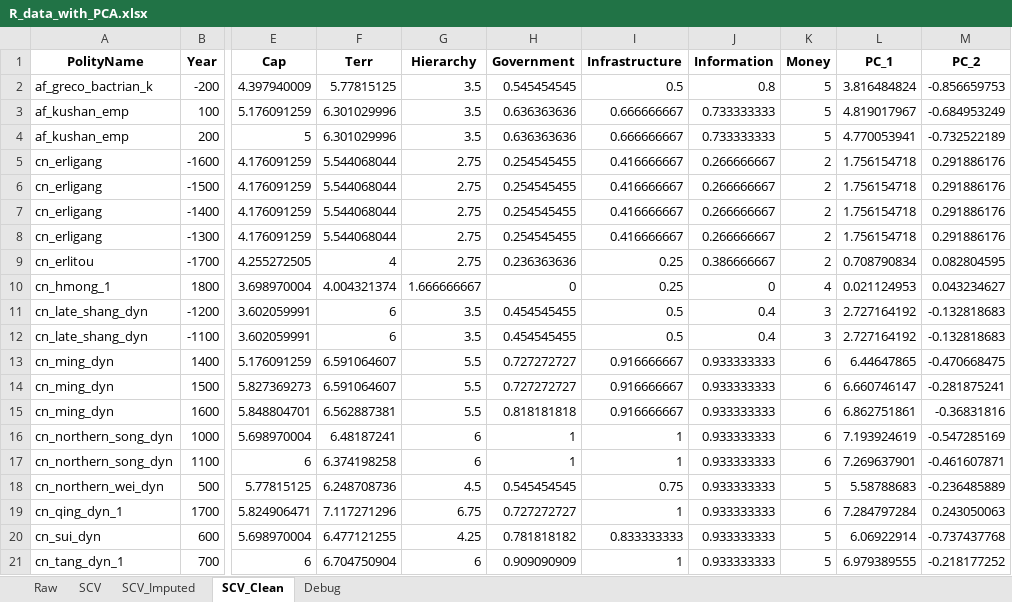
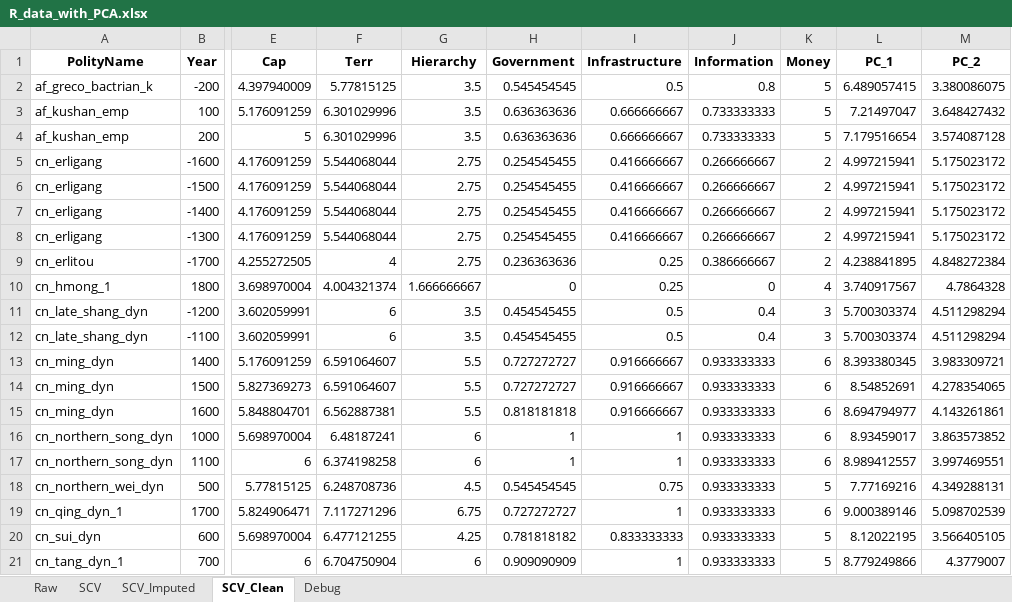
Before and after one commit to matildaperuzzo/SeshatDatasetAnalysis, an Excel workbook: datasets/R_data_with_PCA.xlsx, sheet SCV_Clean, drawn as a sheet; only a part is shown, gaps mark what is left out; values as stored, in another font and other column widths than the file's, no borders; the diff covers the shown part only; the diff names each change by its address in the sheet, - before the commit and + after, or states it on an @@ line.

```diff
--- a/datasets/R_data_with_PCA.xlsx (sheet SCV_Clean)
+++ b/datasets/R_data_with_PCA.xlsx (sheet SCV_Clean)
-L2 (PC_1): 3.816484824
+L2 (PC_1): 6.489057415
-M2 (PC_2): -0.856659753
+M2 (PC_2): 3.380086075
-L3 (PC_1): 4.819017967
+L3 (PC_1): 7.21497047
-M3 (PC_2): -0.684953249
+M3 (PC_2): 3.648427432
-L4 (PC_1): 4.770053941
+L4 (PC_1): 7.179516654
-M4 (PC_2): -0.732522189
+M4 (PC_2): 3.574087128
-L5:L8 (PC_1): 1.756154718
+L5:L8 (PC_1): 4.997215941
-M5:M8 (PC_2): 0.291886176
+M5:M8 (PC_2): 5.175023172
-L9 (PC_1): 0.708790834
+L9 (PC_1): 4.238841895
-M9 (PC_2): 0.082804595
+M9 (PC_2): 4.848272384
-L10 (PC_1): 0.021124953
+L10 (PC_1): 3.740917567
-M10 (PC_2): 0.043234627
+M10 (PC_2): 4.7864328
-L11:L12 (PC_1): 2.727164192
+L11:L12 (PC_1): 5.700303374
-M11:M12 (PC_2): -0.132818683
+M11:M12 (PC_2): 4.511298294
-L13 (PC_1): 6.44647865
+L13 (PC_1): 8.393380345
-M13 (PC_2): -0.470668475
+M13 (PC_2): 3.983309721
-L14 (PC_1): 6.660746147
+L14 (PC_1): 8.54852691
-M14 (PC_2): -0.281875241
+M14 (PC_2): 4.278354065
-L15 (PC_1): 6.862751861
+L15 (PC_1): 8.694794977
-M15 (PC_2): -0.36831816
+M15 (PC_2): 4.143261861
-L16 (PC_1): 7.193924619
+L16 (PC_1): 8.93459017
-M16 (PC_2): -0.547285169
+M16 (PC_2): 3.863573852
-L17 (PC_1): 7.269637901
+L17 (PC_1): 8.989412557
-M17 (PC_2): -0.461607871
+M17 (PC_2): 3.997469551
-L18 (PC_1): 5.58788683
+L18 (PC_1): 7.77169216
-M18 (PC_2): -0.236485889
+M18 (PC_2): 4.349288131
-L19 (PC_1): 7.284797284
+L19 (PC_1): 9.000389146
-M19 (PC_2): 0.243050063
+M19 (PC_2): 5.098702539
-L20 (PC_1): 6.06922914
+L20 (PC_1): 8.12022195
-M20 (PC_2): -0.737437768
+M20 (PC_2): 3.566405105
-L21 (PC_1): 6.979389555
+L21 (PC_1): 8.779249866
-M21 (PC_2): -0.218177252
+M21 (PC_2): 4.3779007
```
Also changed, not shown: 582 edited cells elsewhere in this sheet, sheet SCV_Imputed, sheet Raw, datasets/100_yr_dataset.xlsx, datasets/power_transitions.xlsx, 16 other files.
